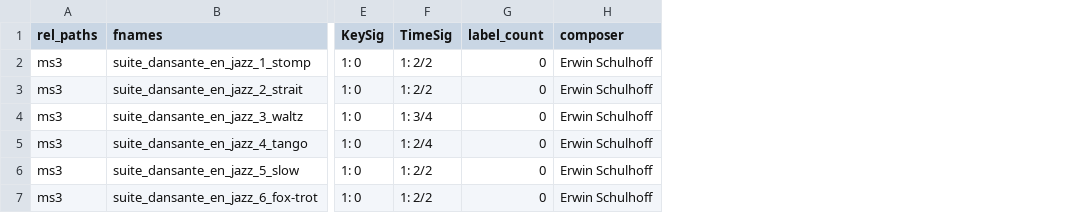
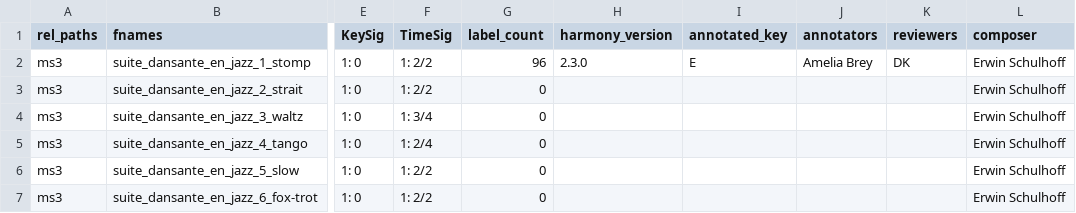
Before and after one commit to DCMLab/schulhoff_suite_dansante_en_jazz, a TSV file: metadata.tsv, drawn as a sheet; only a part is shown, gaps mark what is left out; the diff names each change by its address in the sheet, - before the commit and + after, or states it on an @@ line.

```diff
--- a/metadata.tsv
+++ b/metadata.tsv
+column H (harmony_version), row 2: 2.3.0
+column I (annotated_key), row 2: E
+column J (annotators), row 2: Amelia Brey
+column K (reviewers), row 2: DK
-G2 (label_count): 0
+G2 (label_count): 96
```
Also changed, not shown: 2 other files.
